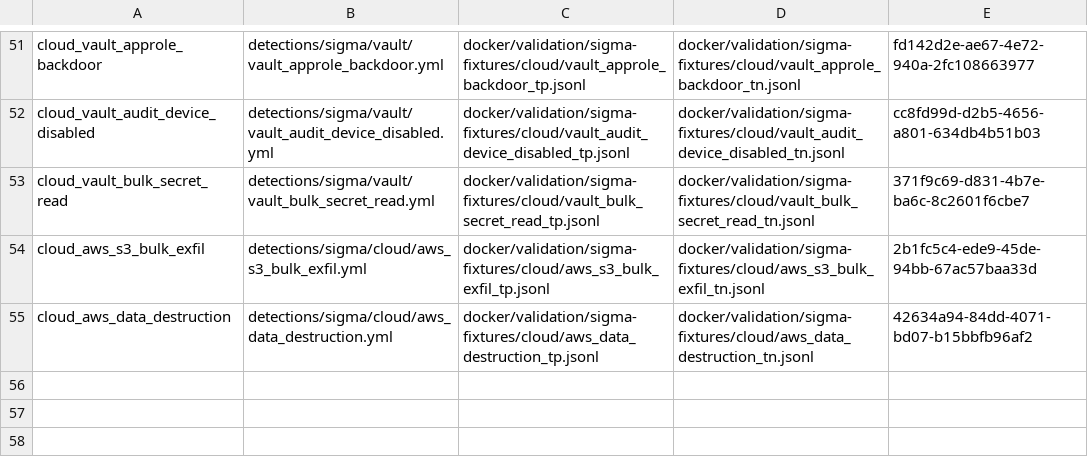
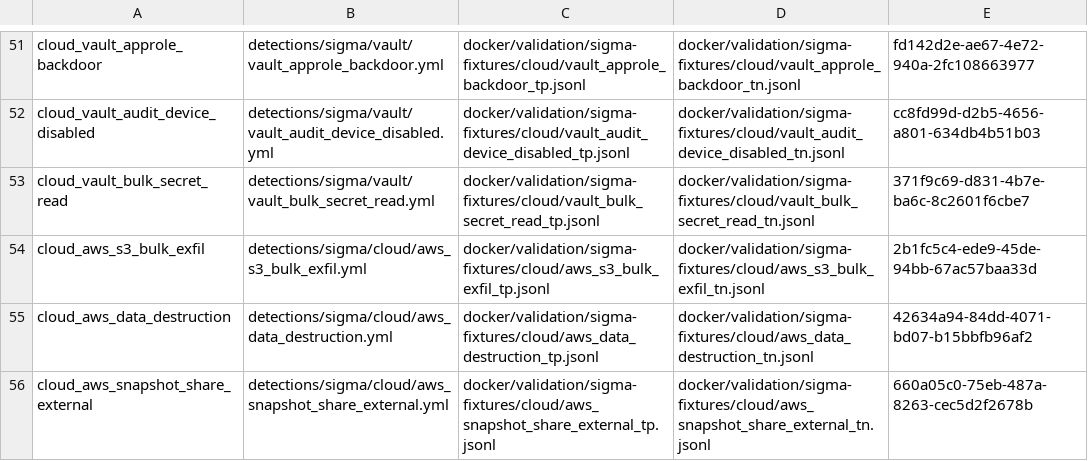
Before and after one commit to dotgibson/dotfiles-Defense, a TSV file: docker/validation/sigma-cloud-manifest.tsv, drawn as a sheet; only a part is shown, gaps mark what is left out.

```diff
--- a/docker/validation/sigma-cloud-manifest.tsv
+++ b/docker/validation/sigma-cloud-manifest.tsv
@@ -55 +55,2 @@ cloud_aws_s3_bulk_exfil	detections/sigma/cloud/aws_s3_bulk_exfil.yml	docker/vali
 cloud_aws_data_destruction	detections/sigma/cloud/aws_data_destruction.yml	docker/validation/sigma-fixtures/cloud/aws_data_destruction_tp.jsonl	docker/validation/sigma-fixtures/cloud/aws_data_destruction_tn.jsonl	42634a94-84dd-4071-bd07-b15bbfb96af2
+cloud_aws_snapshot_share_external	detections/sigma/cloud/aws_snapshot_share_external.yml	docker/validation/sigma-fixtures/cloud/aws_snapshot_share_external_tp.jsonl	docker/validation/sigma-fixtures/cloud/aws_snapshot_share_external_tn.jsonl	660a05c0-75eb-487a-8263-cec5d2f2678b
```
Also changed, not shown: detections/siem/splunk-precedence-allowlist.tsv, docker/validation/fixture-provenance.tsv, 16 other files.
